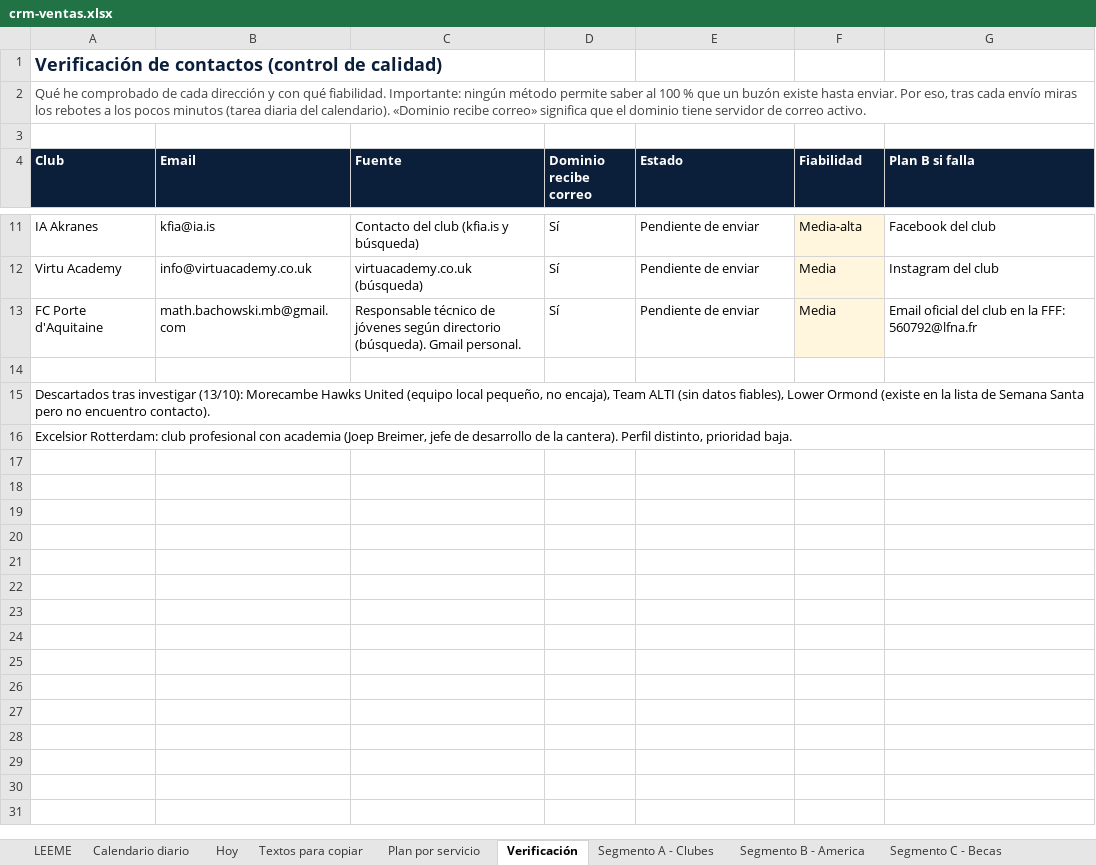
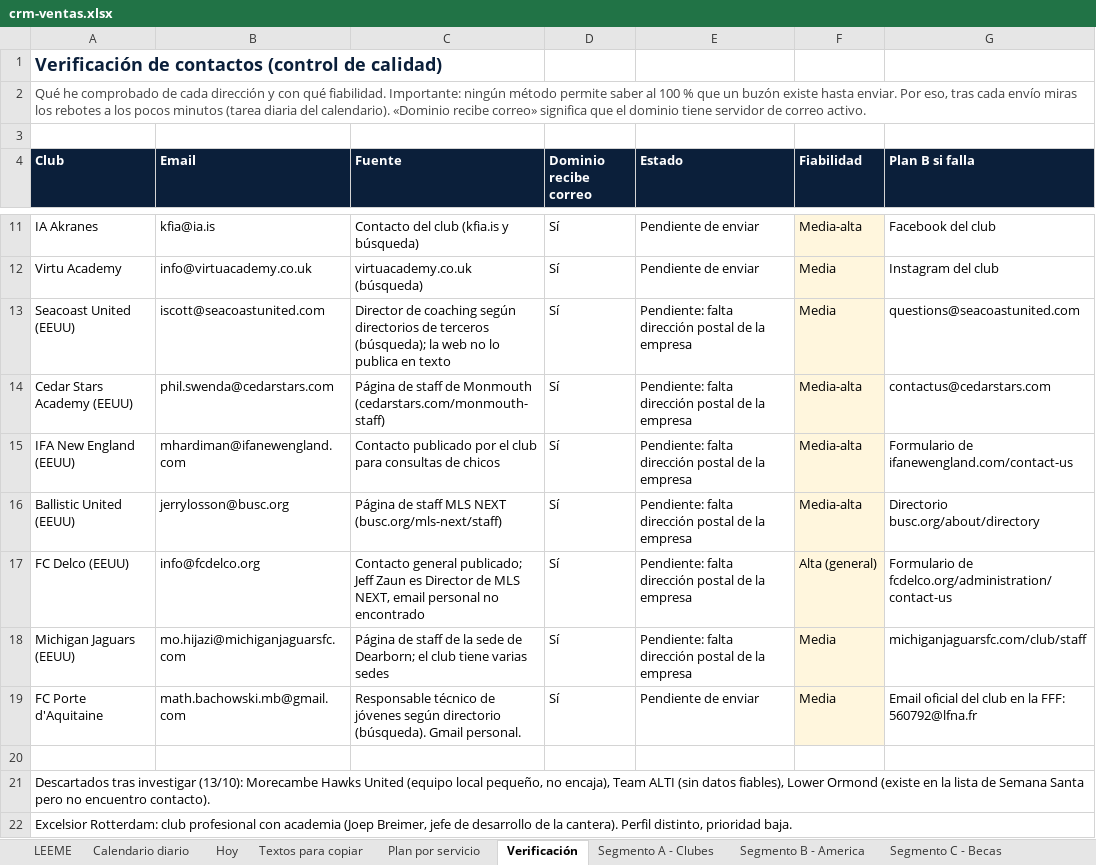
Before and after one commit to Joelmv10/always-up-os, an Excel workbook: 01-clients/crm-ventas.xlsx, sheet Verificación, drawn as a sheet; only a part is shown, gaps mark what is left out; values as stored, in another font and other column widths than the file's, no borders; the diff names each change by its address in the sheet, - before the commit and + after, or states it on an @@ line.

```diff
--- a/01-clients/crm-ventas.xlsx (sheet Verificación)
+++ b/01-clients/crm-ventas.xlsx (sheet Verificación)
+row 13: Seacoast United (EEUU) | iscott@seacoastunited.com | Director de coaching según directorios de terceros (búsqueda); la web no lo publica en texto | Sí | Pendiente: falta dirección postal de la empresa | Media | questions@seacoastunited.com
+row 14: Cedar Stars Academy (EEUU) | phil.swenda@cedarstars.com | Página de staff de Monmouth (cedarstars.com/monmouth-staff) | Sí | Pendiente: falta dirección postal de la empresa | Media-alta | contactus@cedarstars.com
+row 15: IFA New England (EEUU) | mhardiman@ifanewengland.com | Contacto publicado por el club para consultas de chicos | Sí | Pendiente: falta dirección postal de la empresa | Media-alta | Formulario de ifanewengland.com/contact-us
+row 16: Ballistic United (EEUU) | jerrylosson@busc.org | Página de staff MLS NEXT (busc.org/mls-next/staff) | Sí | Pendiente: falta dirección postal de la empresa | Media-alta | Directorio busc.org/about/directory
+row 17: FC Delco (EEUU) | info@fcdelco.org | Contacto general publicado; Jeff Zaun es Director de MLS NEXT, email personal no encontrado | Sí | Pendiente: falta dirección postal de la empresa | Alta (general) | Formulario de fcdelco.org/administration/contact-us
+row 18: Michigan Jaguars (EEUU) | mo.hijazi@michiganjaguarsfc.com | Página de staff de la sede de Dearborn; el club tiene varias sedes | Sí | Pendiente: falta dirección postal de la empresa | Media | michiganjaguarsfc.com/club/staff
```
Also changed, not shown: sheet Calendario diario, sheet Segmento B - America, sheet Segmento A - Clubes, 4 other files.
